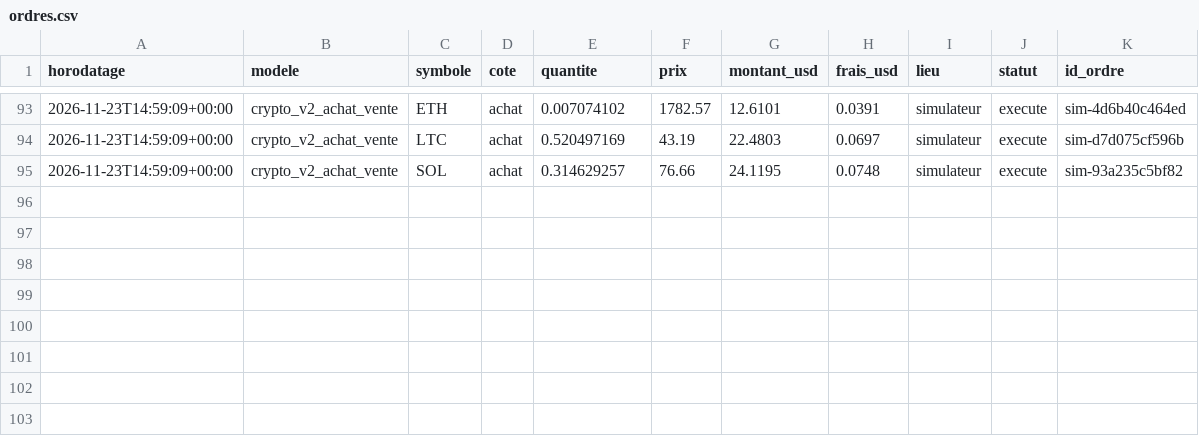
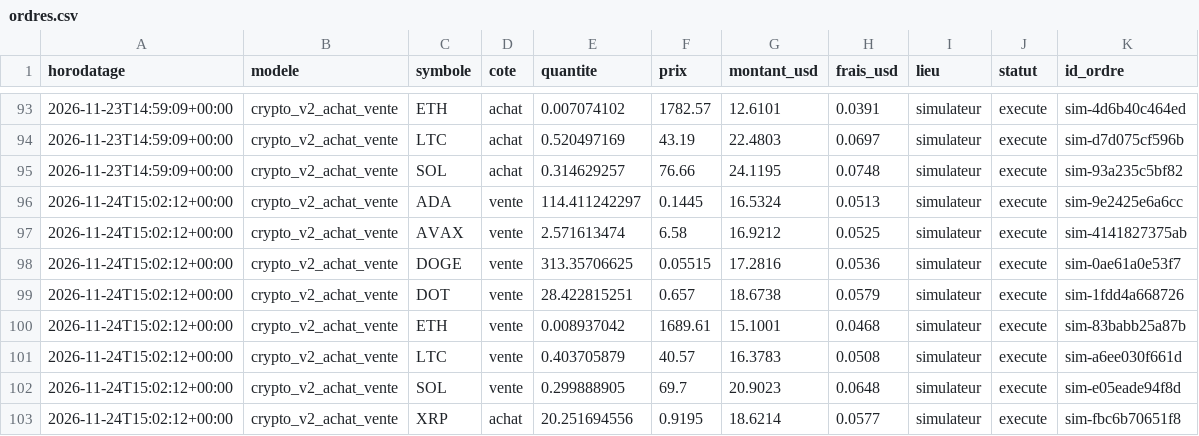
Before and after one commit to kohiper97-lang/CosPhi-donnees, a CSV file: donnees/journal/ordres.csv, drawn as a sheet; only a part is shown, gaps mark what is left out; the diff names each change by its address in the sheet, - before the commit and + after, or states it on an @@ line.

```diff
--- a/donnees/journal/ordres.csv
+++ b/donnees/journal/ordres.csv
+row 96: 2026-11-24T15:02:12+00:00 | crypto_v2_achat_vente | ADA | vente | 114.411242297 | 0.1445 | 16.5324 | 0.0513 | simulateur | execute | sim-9e2425e6a6cc
+row 97: 2026-11-24T15:02:12+00:00 | crypto_v2_achat_vente | AVAX | vente | 2.571613474 | 6.58 | 16.9212 | 0.0525 | simulateur | execute | sim-4141827375ab
+row 98: 2026-11-24T15:02:12+00:00 | crypto_v2_achat_vente | DOGE | vente | 313.35706625 | 0.05515 | 17.2816 | 0.0536 | simulateur | execute | sim-0ae61a0e53f7
+row 99: 2026-11-24T15:02:12+00:00 | crypto_v2_achat_vente | DOT | vente | 28.422815251 | 0.657 | 18.6738 | 0.0579 | simulateur | execute | sim-1fdd4a668726
+row 100: 2026-11-24T15:02:12+00:00 | crypto_v2_achat_vente | ETH | vente | 0.008937042 | 1689.61 | 15.1001 | 0.0468 | simulateur | execute | sim-83babb25a87b
+row 101: 2026-11-24T15:02:12+00:00 | crypto_v2_achat_vente | LTC | vente | 0.403705879 | 40.57 | 16.3783 | 0.0508 | simulateur | execute | sim-a6ee030f661d
+row 102: 2026-11-24T15:02:12+00:00 | crypto_v2_achat_vente | SOL | vente | 0.299888905 | 69.7 | 20.9023 | 0.0648 | simulateur | execute | sim-e05eade94f8d
+row 103: 2026-11-24T15:02:12+00:00 | crypto_v2_achat_vente | XRP | achat | 20.251694556 | 0.9195 | 18.6214 | 0.0577 | simulateur | execute | sim-fbc6b70651f8
```
Also changed, not shown: donnees/historique_modeles/regle_50j.csv, donnees/journal/signaux.csv, 12 other files.
